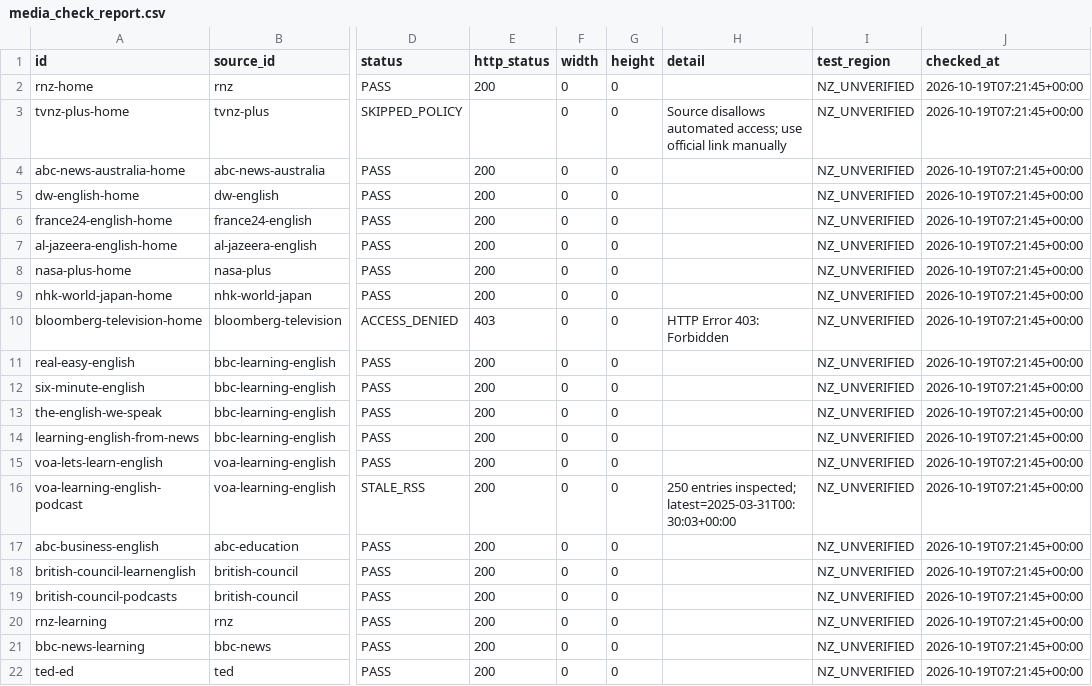
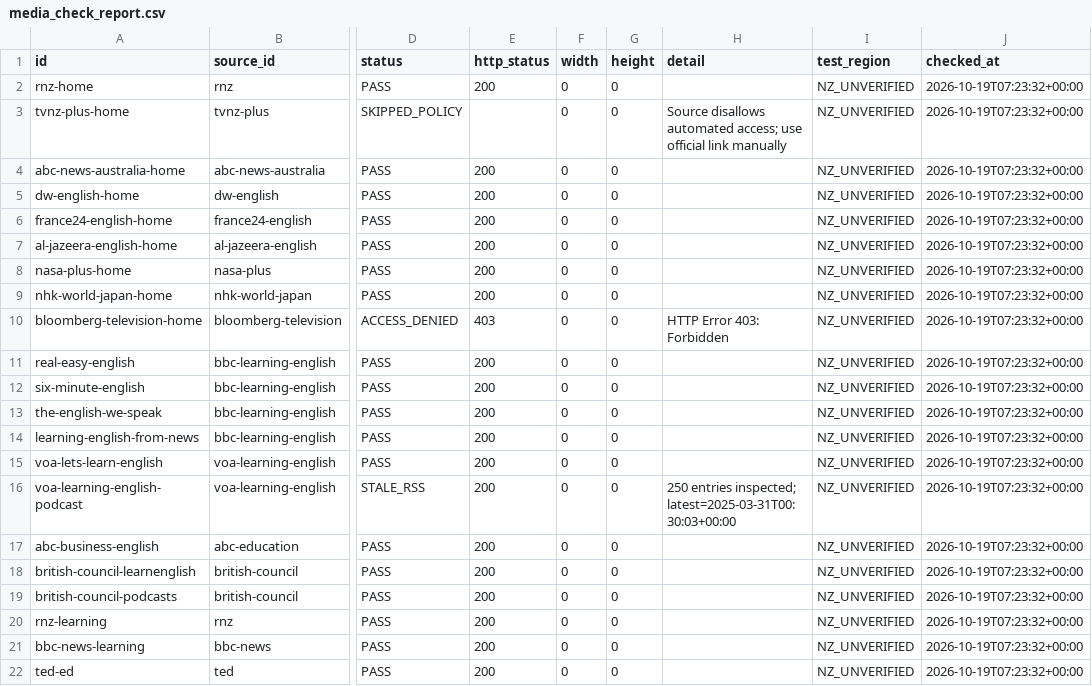
Before and after one commit to suki827/tvbox-config, a CSV file: media_check_report.csv, drawn as a sheet; only a part is shown, gaps mark what is left out; the diff names each change by its address in the sheet, - before the commit and + after, or states it on an @@ line.

```diff
--- a/media_check_report.csv
+++ b/media_check_report.csv
-J2:J22 (checked_at): 2026-10-19T07:21:45+00:00
+J2:J22 (checked_at): 2026-10-19T07:23:32+00:00
```
Also changed, not shown: 2 other files.
